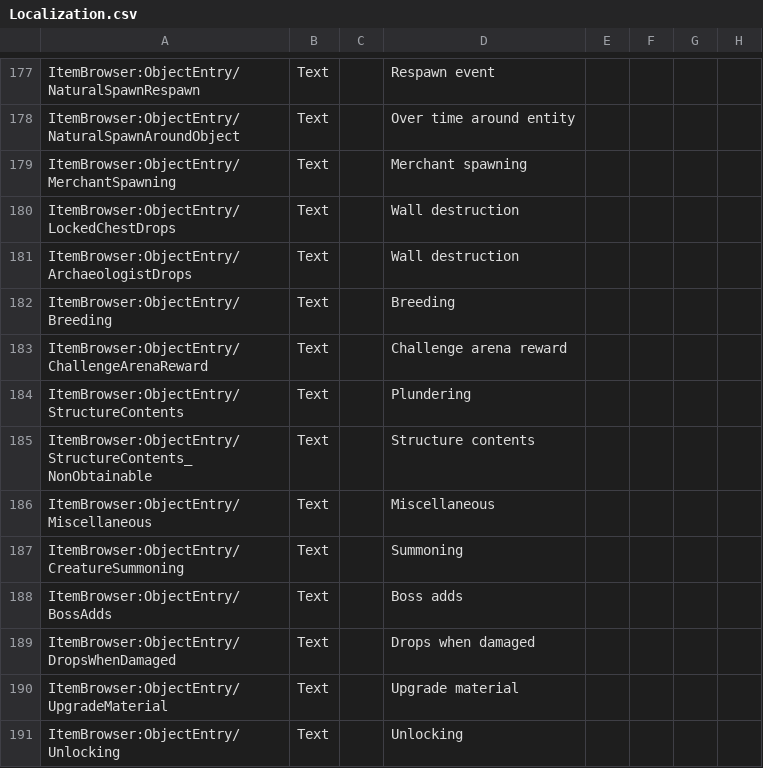
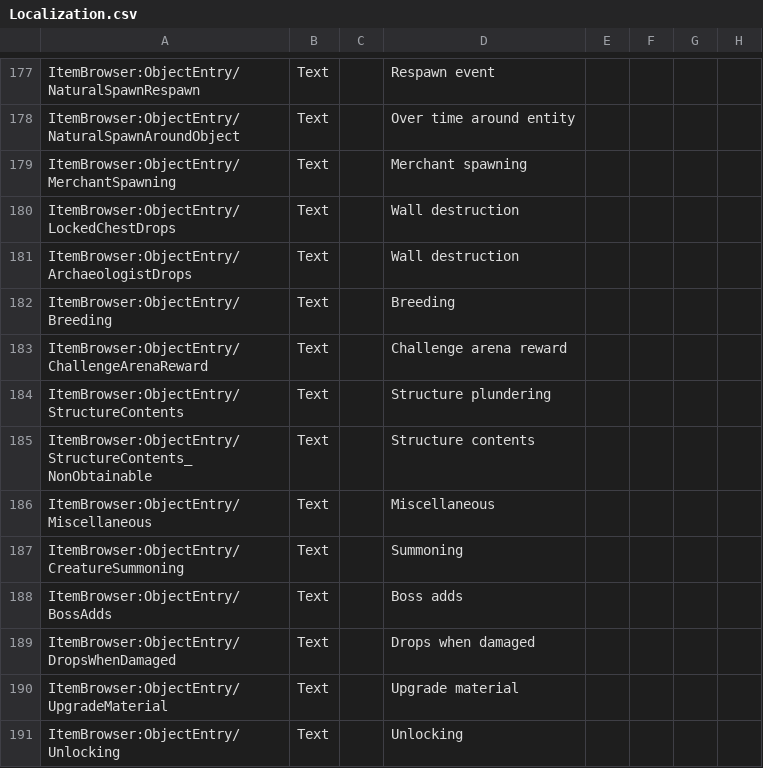
Before and after one commit to moorowl/ItemBrowser, a CSV file: Localization/Localization.csv, drawn as a sheet; only a part is shown, gaps mark what is left out; the diff names each change by its address in the sheet, - before the commit and + after, or states it on an @@ line.

Commit message:
Rename "plundering" to "structure plundering"

```diff
--- a/Localization/Localization.csv
+++ b/Localization/Localization.csv
-D184: Plundering
+D184: Structure plundering
```
